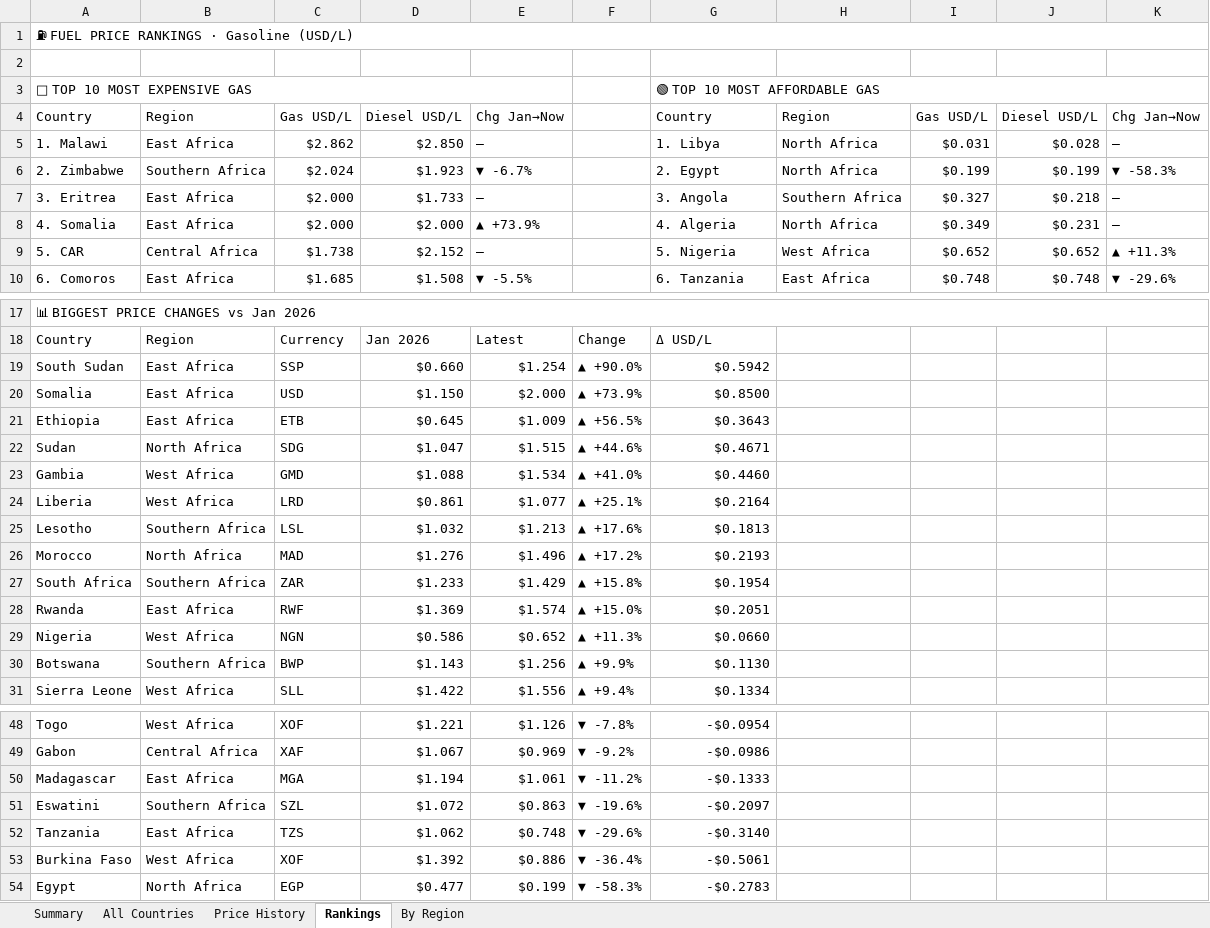
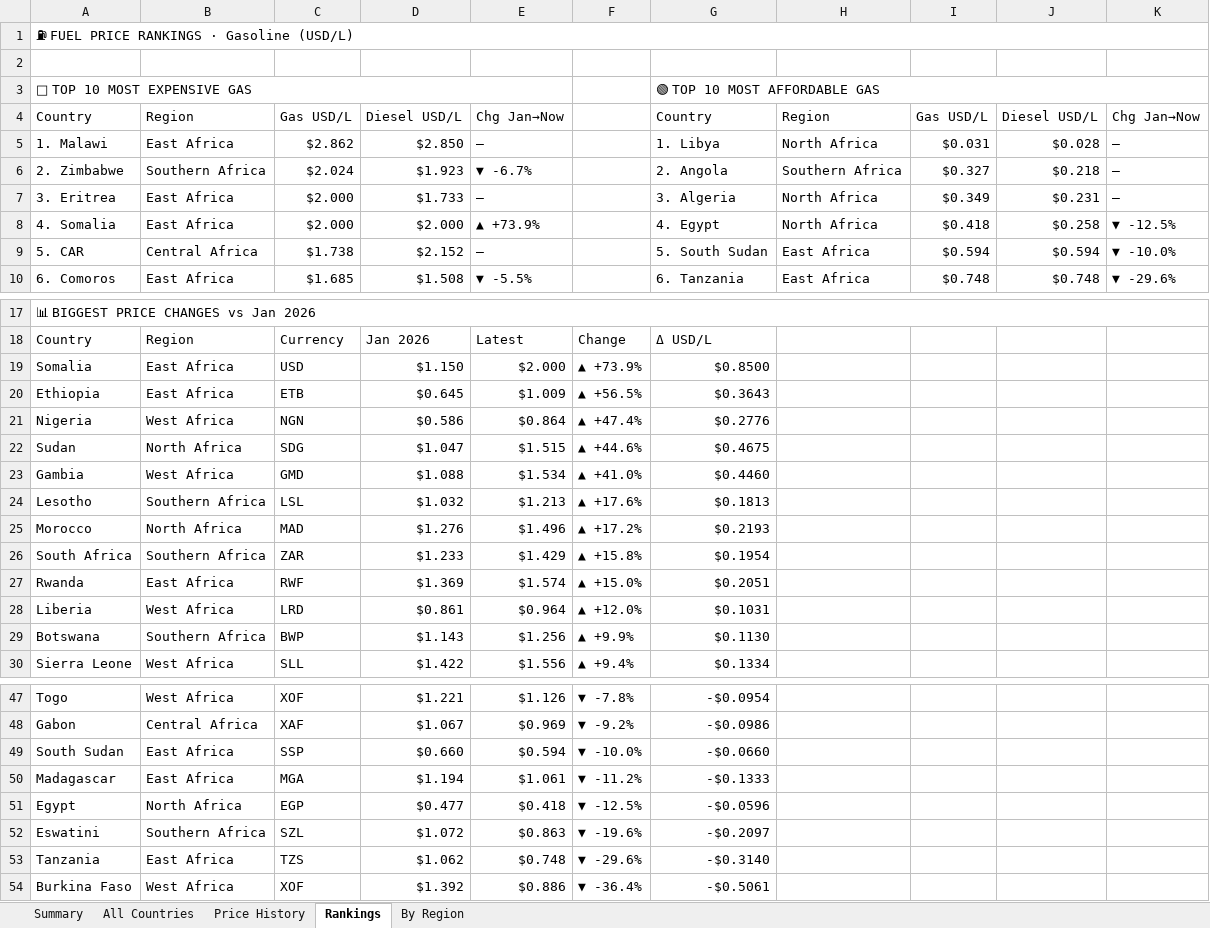
Before and after one commit to Data-Innovation-For-Africa/africa-fuel-tracker, an Excel workbook: africa_fuel_tracker_latest.xlsx, sheet Rankings, drawn as a sheet; only a part is shown, gaps mark what is left out; values as stored, in another font and other column widths than the file's, no cell formats; removed rows and columns are numbered as before the commit, all else as after; the diff names each change by its address in the sheet, - before the commit and + after, or states it on an @@ line.

```diff
--- a/africa_fuel_tracker_latest.xlsx (sheet Rankings)
+++ b/africa_fuel_tracker_latest.xlsx (sheet Rankings)
-G6: 2. Egypt
+G6: 2. Angola
-H6: North Africa
+H6: Southern Africa
-I6: $0.199
+I6: $0.327
-J6: $0.199
+J6: $0.218
-K6: ▼ -58.3%
+K6: —
-G7: 3. Angola
+G7: 3. Algeria
-H7: Southern Africa
+H7: North Africa
-I7: $0.327
+I7: $0.349
-J7: $0.218
+J7: $0.231
-G8: 4. Algeria
+G8: 4. Egypt
-I8: $0.349
+I8: $0.418
-J8: $0.231
+J8: $0.258
-K8: —
+K8: ▼ -12.5%
-G9: 5. Nigeria
+G9: 5. South Sudan
-H9: West Africa
+H9: East Africa
-I9: $0.652
+I9: $0.594
-J9: $0.652
+J9: $0.594
-K9: ▲ +11.3%
+K9: ▼ -10.0%
-row 19: South Sudan | East Africa | SSP | $0.660 | $1.254 | ▲ +90.0% | $0.5942
+row 21: Nigeria | West Africa | NGN | $0.586 | $0.864 | ▲ +47.4% | $0.2776
-G22: $0.4671
+G22: $0.4675
-row 24: Liberia | West Africa | LRD | $0.861 | $1.077 | ▲ +25.1% | $0.2164
-row 29: Nigeria | West Africa | NGN | $0.586 | $0.652 | ▲ +11.3% | $0.0660
+row 28: Liberia | West Africa | LRD | $0.861 | $0.964 | ▲ +12.0% | $0.1031
+row 49: South Sudan | East Africa | SSP | $0.660 | $0.594 | ▼ -10.0% | -$0.0660
+row 51: Egypt | North Africa | EGP | $0.477 | $0.418 | ▼ -12.5% | -$0.0596
-row 54: Egypt | North Africa | EGP | $0.477 | $0.199 | ▼ -58.3% | -$0.2783
```
Also changed, not shown: sheet By Region, sheet Price History, sheet All Countries, sheet Summary, cell formats, 3 other files.
